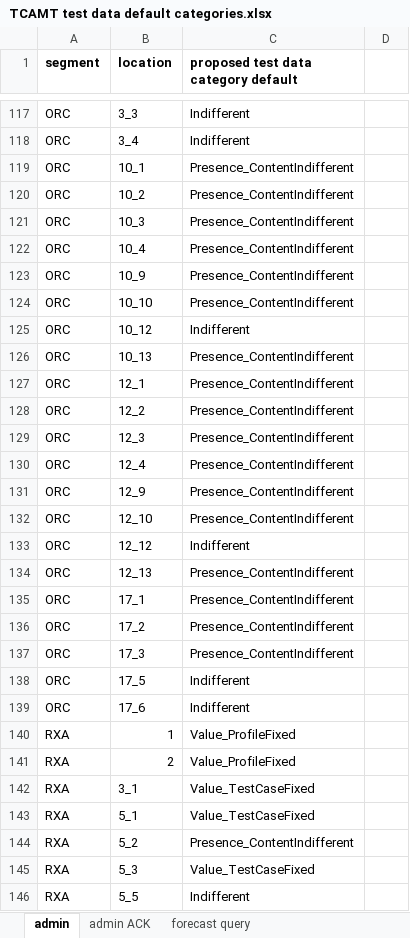
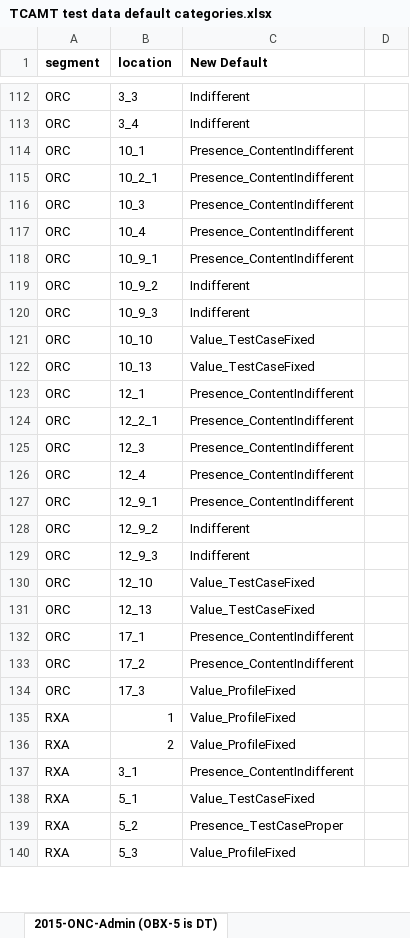
Before and after one commit to usnistgov/tcamt, an Excel workbook: tcamt-web/src/main/resources/TCAMT test data default categories.xlsx, sheet 2015-ONC-Admin (OBX-5 is DT), drawn as a sheet; only a part is shown, gaps mark what is left out; values as stored, in another font and other column widths than the file's, no borders; removed rows and columns are numbered as before the commit, all else as after; the diff covers the shown part only; the diff names each change by its address in the sheet, - before the commit and + after, or states it on an @@ line.

```diff
--- a/tcamt-web/src/main/resources/TCAMT test data default categories.xlsx (sheet 2015-ONC-Admin (OBX-5 is DT))
+++ b/tcamt-web/src/main/resources/TCAMT test data default categories.xlsx (sheet 2015-ONC-Admin (OBX-5 is DT))
-sheet tab: admin
+sheet tab: 2015-ONC-Admin (OBX-5 is DT)
-sheet tab: admin ACK
-C1: proposed test data category default
+C1: New Default
-B115 (location): 10_2
+B115 (location): 10_2_1
-B118 (location): 10_9
+B118 (location): 10_9_1
-B119 (location): 10_10
+B119 (location): 10_9_2
-C119 (New Default): Presence_ContentIndifferent
+C119 (New Default): Indifferent
-B120 (location): 10_12
+B120 (location): 10_9_3
+row 121: ORC | 10_10 | Value_TestCaseFixed
-C122 (New Default): Presence_ContentIndifferent
+C122 (New Default): Value_TestCaseFixed
-B124 (location): 12_2
+B124 (location): 12_2_1
-B127 (location): 12_9
+B127 (location): 12_9_1
-B128 (location): 12_10
+B128 (location): 12_9_2
-C128 (New Default): Presence_ContentIndifferent
+C128 (New Default): Indifferent
-B129 (location): 12_12
+B129 (location): 12_9_3
+row 130: ORC | 12_10 | Value_TestCaseFixed
-C131 (New Default): Presence_ContentIndifferent
+C131 (New Default): Value_TestCaseFixed
-C134 (New Default): Presence_ContentIndifferent
+C134 (New Default): Value_ProfileFixed
-row 138: ORC | 17_5 | Indifferent
-row 139: ORC | 17_6 | Indifferent
-C137 (New Default): Value_TestCaseFixed
+C137 (New Default): Presence_ContentIndifferent
-C139 (New Default): Presence_ContentIndifferent
+C139 (New Default): Presence_TestCaseProper
-C140 (New Default): Value_TestCaseFixed
+C140 (New Default): Value_ProfileFixed
-row 146: RXA | 5_5 | Indifferent
```
Also changed, not shown: 7 added rows, 30 removed rows, 77 edited cells and cell formats elsewhere in this sheet, sheet 2015-ONC-Query, other sheet tabs, 7 other files.
